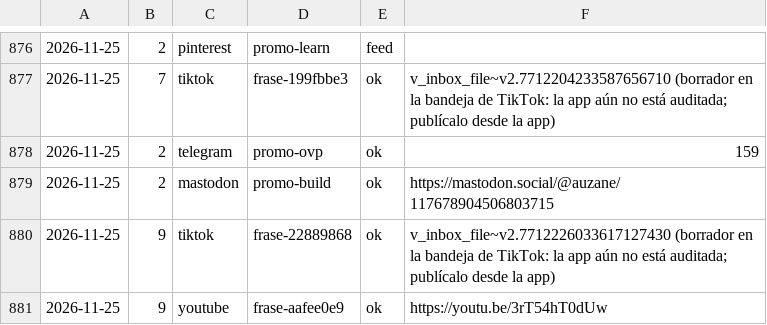
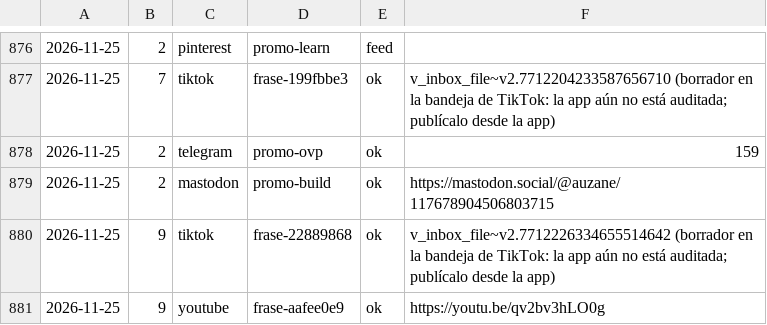
Before and after one commit to aurzane08-coder/aurzane-biblioteca-tareas, a CSV file: marketing/registro.csv, drawn as a sheet; only a part is shown, gaps mark what is left out.

Commit message:
marketing: 3 2026-11-25

```diff
--- a/marketing/registro.csv
+++ b/marketing/registro.csv
@@ -879,3 +879,3 @@
 2026-11-25,2,mastodon,promo-build,ok,https://mastodon.social/@auzane/117678904506803715
-2026-11-25,9,tiktok,frase-22889868,ok,v_inbox_file~v2.7712226033617127430 (borrador en la bandeja de TikTok: la app aún no está auditada; publícalo desde la app)
-2026-11-25,9,youtube,frase-aafee0e9,ok,https://youtu.be/3rT54hT0dUw
+2026-11-25,9,tiktok,frase-22889868,ok,v_inbox_file~v2.7712226334655514642 (borrador en la bandeja de TikTok: la app aún no está auditada; publícalo desde la app)
+2026-11-25,9,youtube,frase-aafee0e9,ok,https://youtu.be/qv2bv3hLO0g
```
